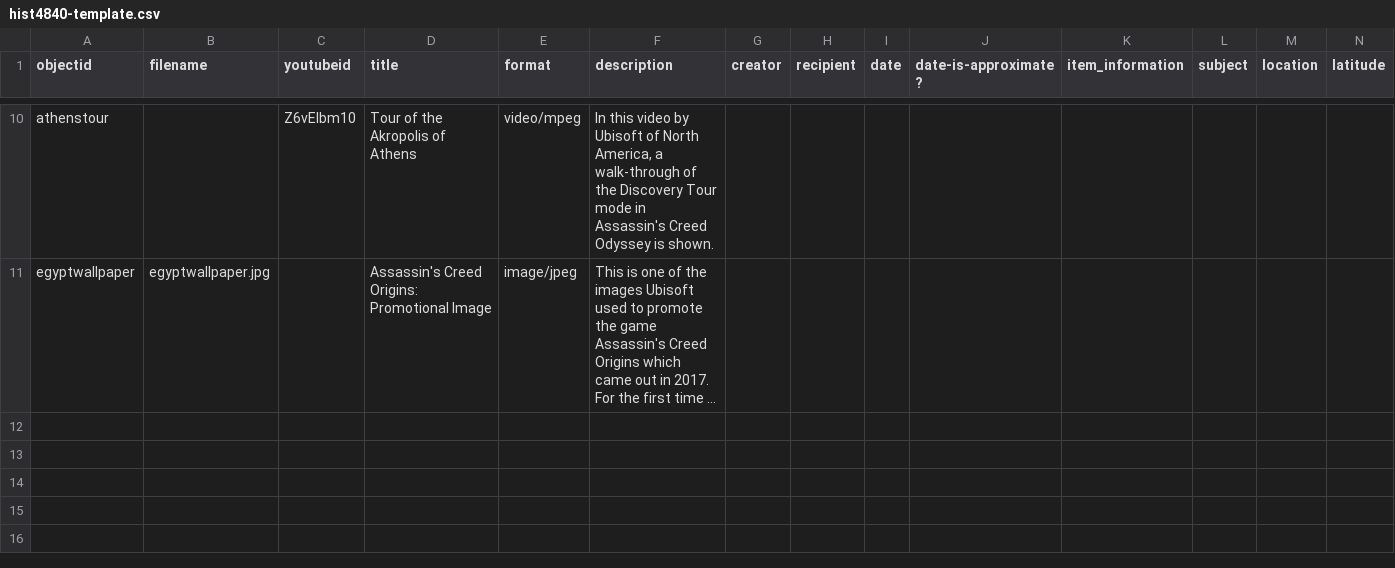
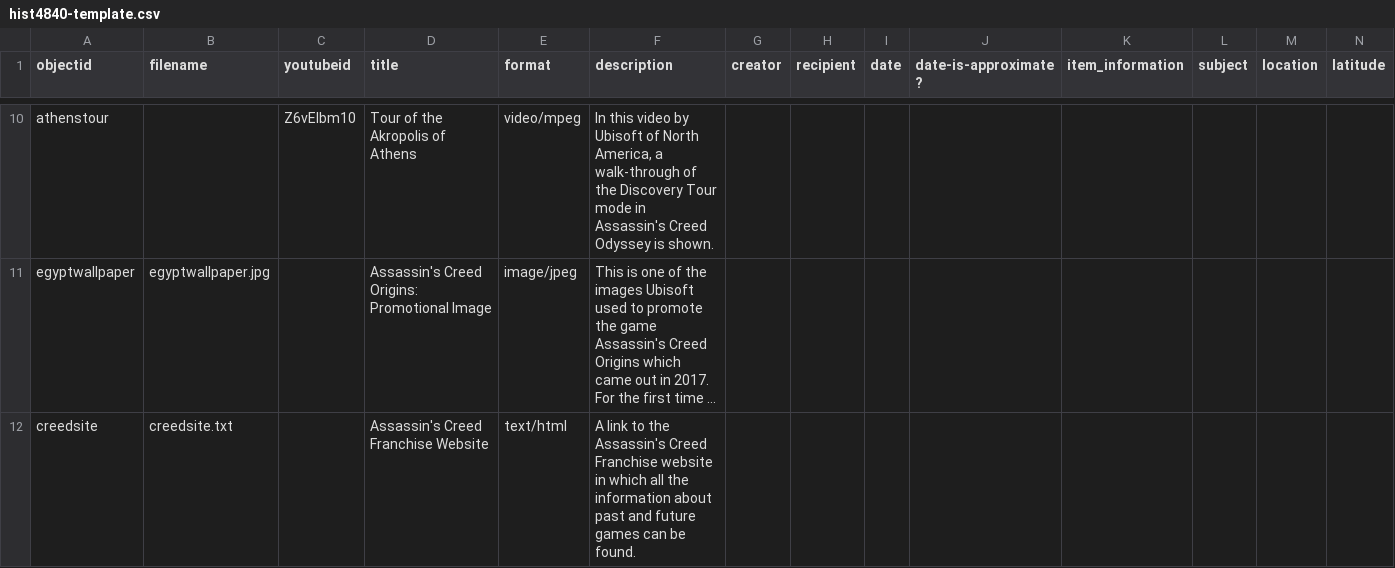
Before and after one commit to Riozzia/Krumplecast, a CSV file: _data/hist4840-template.csv, drawn as a sheet; only a part is shown, gaps mark what is left out; long unchanged cells end in …; rows hold the shown columns only; the diff names each change by its address in the sheet, - before the commit and + after, or states it on an @@ line.

Commit message:
Add files via upload

```diff
--- a/_data/hist4840-template.csv
+++ b/_data/hist4840-template.csv
+row 12: creedsite | creedsite.txt |  | Assassin's Creed Franchise Website | text/html | A link to the Assassin's Creed Franchise website in which all the information about past and future games can be found.
```
